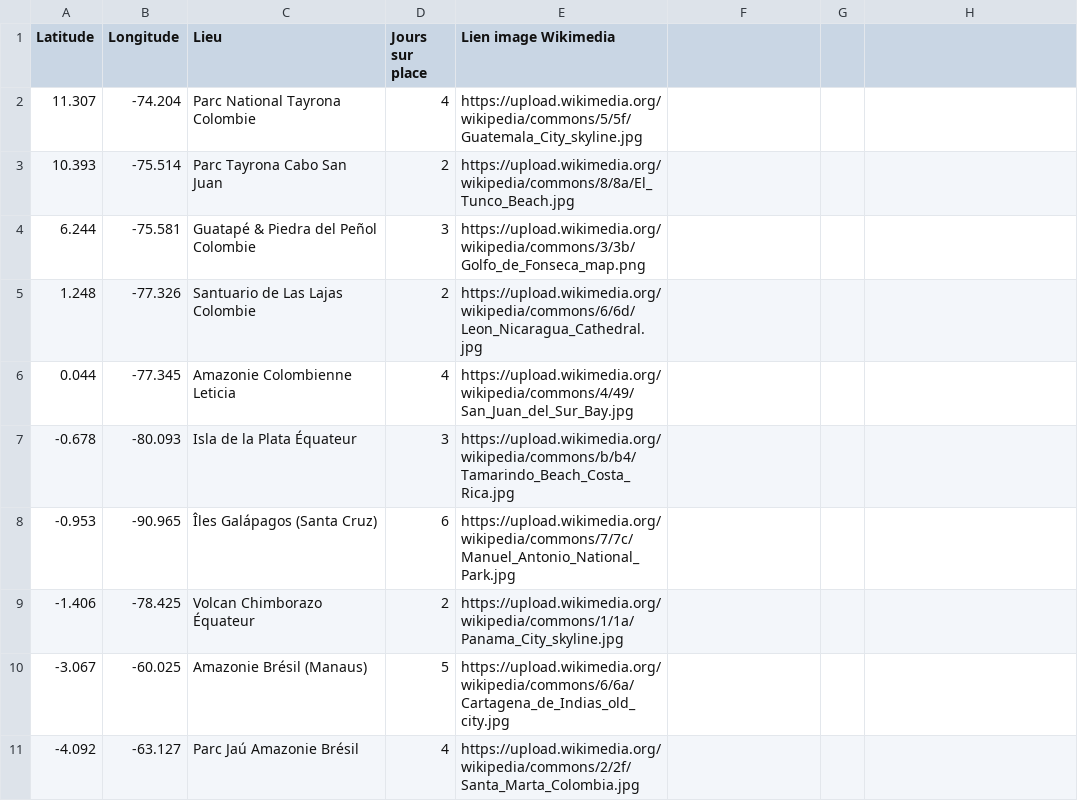
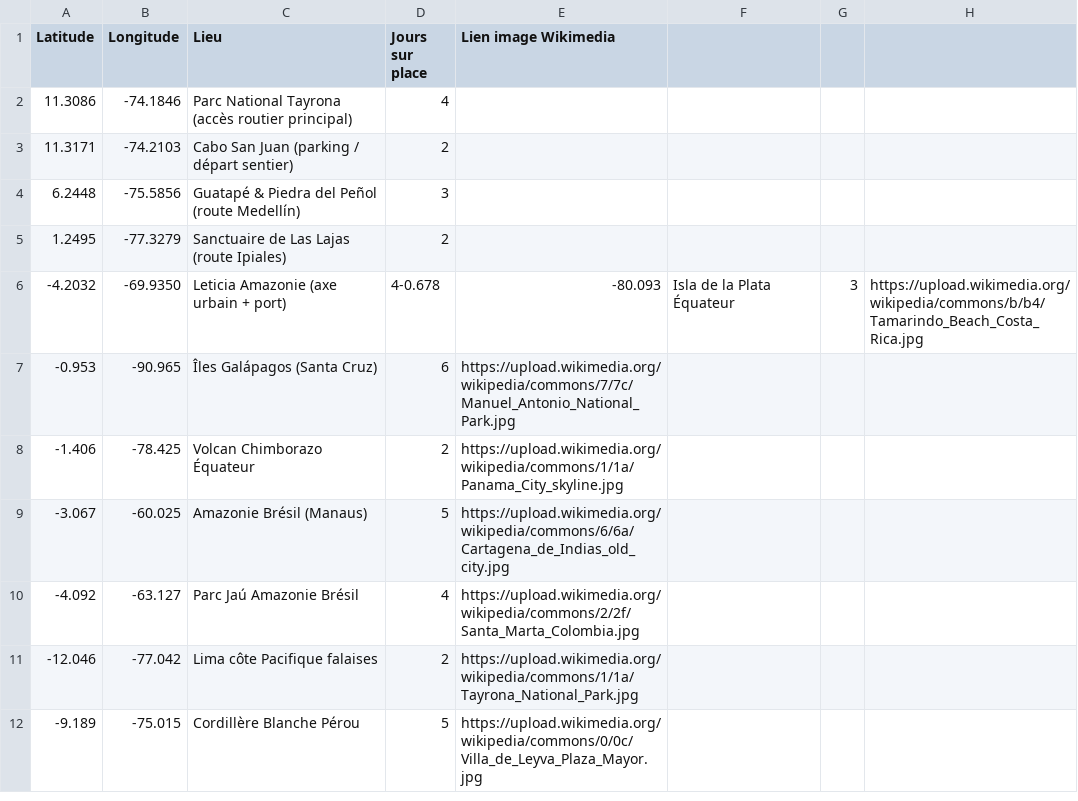
Before and after one commit to Anna-Paulina/Travel-map, a CSV file: trip.csv, drawn as a sheet; only a part is shown; the shorter side is filled out with more unchanged rows; removed rows and columns are numbered as before the commit, all else as after; the diff names each change by its address in the sheet, - before the commit and + after, or states it on an @@ line.

Commit message:
Update trip.csv

```diff
--- a/trip.csv
+++ b/trip.csv
-row 2: 11.307 | -74.204 | Parc National Tayrona Colombie | 4 | https://upload.wikimedia.org/wikipedia/commons/5/5f/Guatemala_City_skyline.jpg
-row 3: 10.393 | -75.514 | Parc Tayrona Cabo San Juan | 2 | https://upload.wikimedia.org/wikipedia/commons/8/8a/El_Tunco_Beach.jpg
-row 4: 6.244 | -75.581 | Guatapé & Piedra del Peñol Colombie | 3 | https://upload.wikimedia.org/wikipedia/commons/3/3b/Golfo_de_Fonseca_map.png
-row 5: 1.248 | -77.326 | Santuario de Las Lajas Colombie | 2 | https://upload.wikimedia.org/wikipedia/commons/6/6d/Leon_Nicaragua_Cathedral.jpg
-row 6: 0.044 | -77.345 | Amazonie Colombienne Leticia | 4 | https://upload.wikimedia.org/wikipedia/commons/4/49/San_Juan_del_Sur_Bay.jpg
-row 7: -0.678 | -80.093 | Isla de la Plata Équateur | 3 | https://upload.wikimedia.org/wikipedia/commons/b/b4/Tamarindo_Beach_Costa_Rica.jpg
+row 2: 11.3086 | -74.1846 | Parc National Tayrona (accès routier principal) | 4
+row 3: 11.3171 | -74.2103 | Cabo San Juan (parking / départ sentier) | 2
+row 4: 6.2448 | -75.5856 | Guatapé & Piedra del Peñol (route Medellín) | 3
+row 5: 1.2495 | -77.3279 | Sanctuaire de Las Lajas (route Ipiales) | 2
+row 6: -4.2032 | -69.9350 | Leticia Amazonie (axe urbain + port) | 4-0.678 | -80.093 | Isla de la Plata Équateur | 3 | https://upload.wikimedia.org/wikipedia/commons/b/b4/Tamarindo_Beach_Costa_Rica.jpg
```
